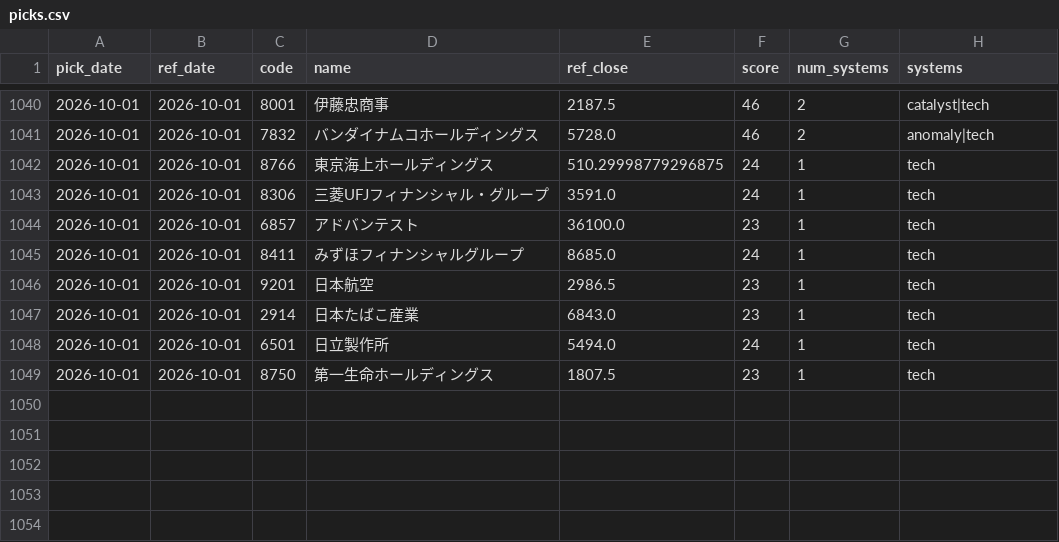
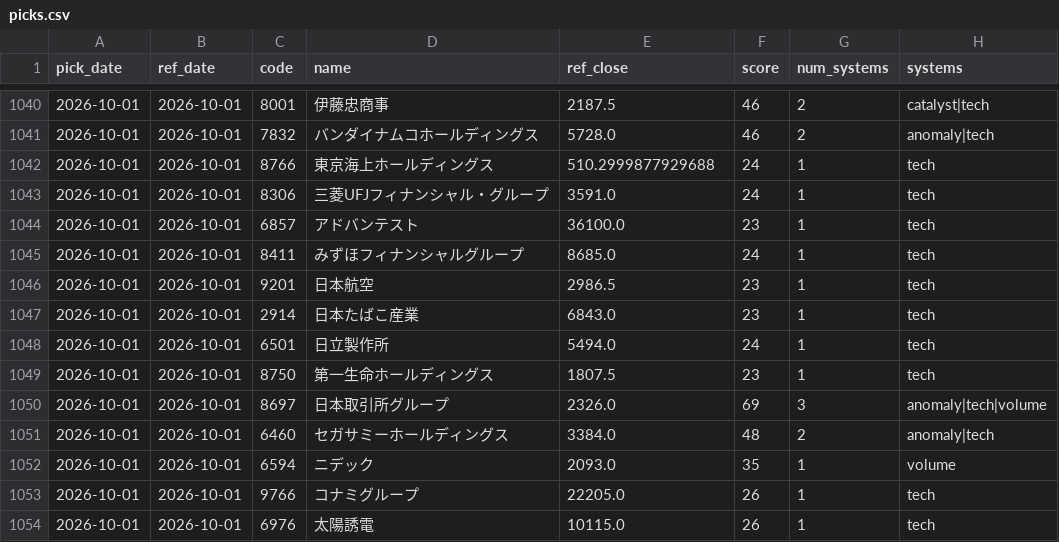
Before and after one commit to Resapan159/Kabu-app, a CSV file: history/picks.csv, drawn as a sheet; only a part is shown, gaps mark what is left out.

```diff
--- a/history/picks.csv
+++ b/history/picks.csv
@@ -1041,3 +1041,3 @@ pick_date,ref_date,code,name,ref_close,score,num_systems,systems
 2026-10-01,2026-10-01,7832,バンダイナムコホールディングス,5728.0,46,2,anomaly|tech
-2026-10-01,2026-10-01,8766,東京海上ホールディングス,510.29998779296875,24,1,tech
+2026-10-01,2026-10-01,8766,東京海上ホールディングス,510.2999877929688,24,1,tech
 2026-10-01,2026-10-01,8306,三菱UFJフィナンシャル・グループ,3591.0,24,1,tech
@@ -1049 +1049,6 @@ pick_date,ref_date,code,name,ref_close,score,num_systems,systems
 2026-10-01,2026-10-01,8750,第一生命ホールディングス,1807.5,23,1,tech
+2026-10-01,2026-10-01,8697,日本取引所グループ,2326.0,69,3,anomaly|tech|volume
+2026-10-01,2026-10-01,6460,セガサミーホールディングス,3384.0,48,2,anomaly|tech
+2026-10-01,2026-10-01,6594,ニデック,2093.0,35,1,volume
+2026-10-01,2026-10-01,9766,コナミグループ,22205.0,26,1,tech
+2026-10-01,2026-10-01,6976,太陽誘電,10115.0,26,1,tech
```
Also changed, not shown: history/results.csv, 3 other files.
